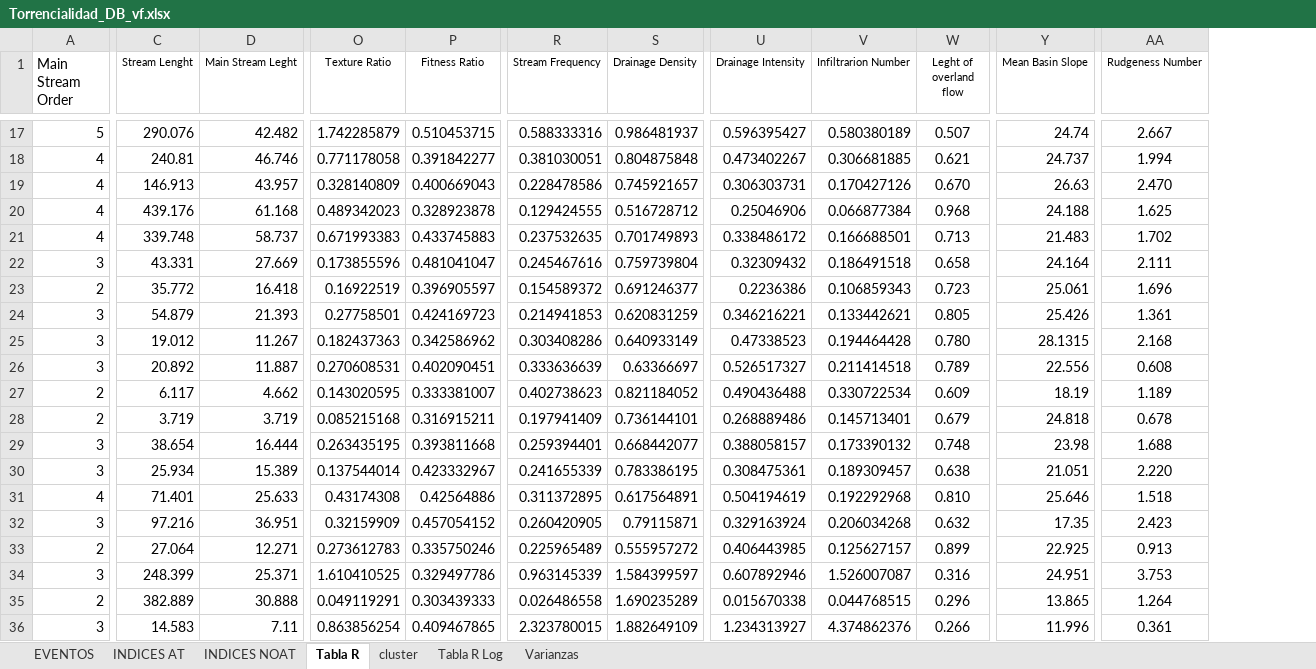
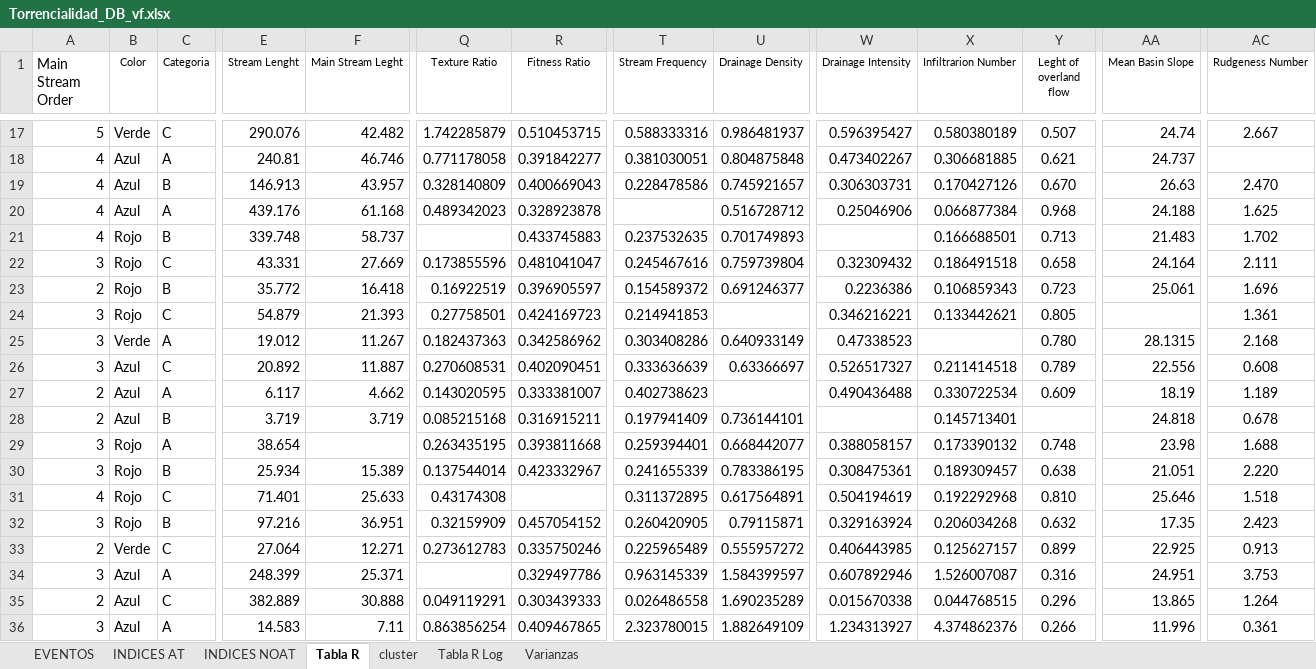
Before and after one commit to edieraristizabal/MachineLearning, an Excel workbook: data/Torrencialidad_DB_vf.xlsx, sheet Tabla R, drawn as a sheet; only a part is shown, gaps mark what is left out; values as stored, in another font and other column widths than the file's, no borders; charts and pictures not drawn; addresses are those after the commit; the diff covers the shown part only; the diff names each change by its address in the sheet, - before the commit and + after, or states it on an @@ line.

```diff
--- a/data/Torrencialidad_DB_vf.xlsx (sheet Tabla R)
+++ b/data/Torrencialidad_DB_vf.xlsx (sheet Tabla R)
+column B (Color), rows 17-36: Verde | Azul | Azul | Azul | Rojo | Rojo | Rojo | Rojo | Verde | Azul | Azul | Azul | Rojo | Rojo | Rojo | Rojo | Verde | Azul | Azul | Azul
+column C (Categoria), rows 17-36: C | A | B | A | B | C | B | C | A | C | A | B | A | B | C | B | C | A | C | A
-AC18 (Rudgeness Number): 1.994
+AC18 (Rudgeness Number): (empty)
-T20 (Stream Frequency): 0.129424555
+T20 (Stream Frequency): (empty)
-Q21 (Texture Ratio): 0.671993383
+Q21 (Texture Ratio): (empty)
-W21 (Drainage Intensity): 0.338486172
+W21 (Drainage Intensity): (empty)
-U24 (Drainage Density): 0.620831259
+U24 (Drainage Density): (empty)
-AA24 (Mean Basin Slope): 25.426
+AA24 (Mean Basin Slope): (empty)
-X25 (Infiltrarion Number): 0.194464428
+X25 (Infiltrarion Number): (empty)
-U27 (Drainage Density): 0.821184052
+U27 (Drainage Density): (empty)
-W28 (Drainage Intensity): 0.268889486
+W28 (Drainage Intensity): (empty)
-Y28 (Leght of overland flow): 0.679
+Y28 (Leght of overland flow): (empty)
-F29 (Main Stream Leght): 16.444
+F29 (Main Stream Leght): (empty)
-R31 (Fitness Ratio): 0.42564886
+R31 (Fitness Ratio): (empty)
-Q34 (Texture Ratio): 1.610410525
+Q34 (Texture Ratio): (empty)
```
Also changed, not shown: 63 edited cells elsewhere in this sheet, sheet Tabla R Log, sheet INDICES AT, formulas that keep their value, charts or pictures, 2 other files.
